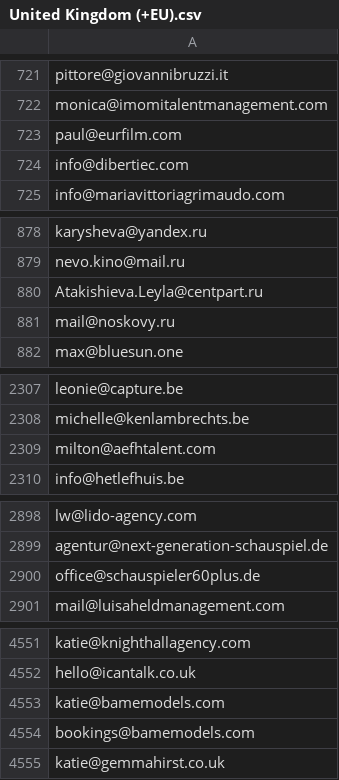
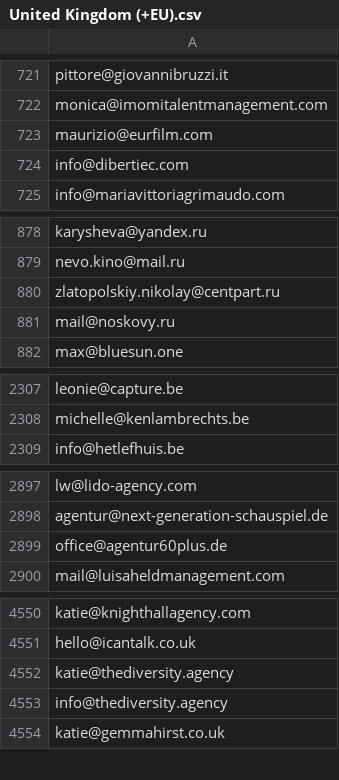
Before and after one commit to smarttalentmatcher/smarttalentmatcher, a CSV file: csv/United Kingdom (+EU).csv, drawn as a sheet; only a part is shown, gaps mark what is left out; the diff covers the shown part only.

```diff
--- a/csv/United Kingdom (+EU).csv
+++ b/csv/United Kingdom (+EU).csv
@@ -722,3 +722,3 @@ pittore@giovannibruzzi.it
 monica@imomitalentmanagement.com
-paul@eurfilm.com
+maurizio@eurfilm.com
 info@dibertiec.com
@@ -879,3 +879,3 @@ karysheva@yandex.ru
 nevo.kino@mail.ru
-Atakishieva.Leyla@centpart.ru
+zlatopolskiy.nikolay@centpart.ru
 mail@noskovy.ru
@@ -2308,3 +2308,2 @@ leonie@capture.be
 michelle@kenlambrechts.be
-milton@aefhtalent.com
 info@hetlefhuis.be
@@ -2899,3 +2898,3 @@ lw@lido-agency.com
 agentur@next-generation-schauspiel.de
-office@schauspieler60plus.de
+office@agentur60plus.de
 mail@luisaheldmanagement.com
@@ -4552,4 +4551,4 @@ katie@knighthallagency.com
 hello@icantalk.co.uk
-katie@bamemodels.com
-bookings@bamemodels.com
+katie@thediversity.agency
+info@thediversity.agency
 katie@gemmahirst.co.uk
```
Also changed, not shown: 1 edited cell elsewhere in this file, 4 other files.
